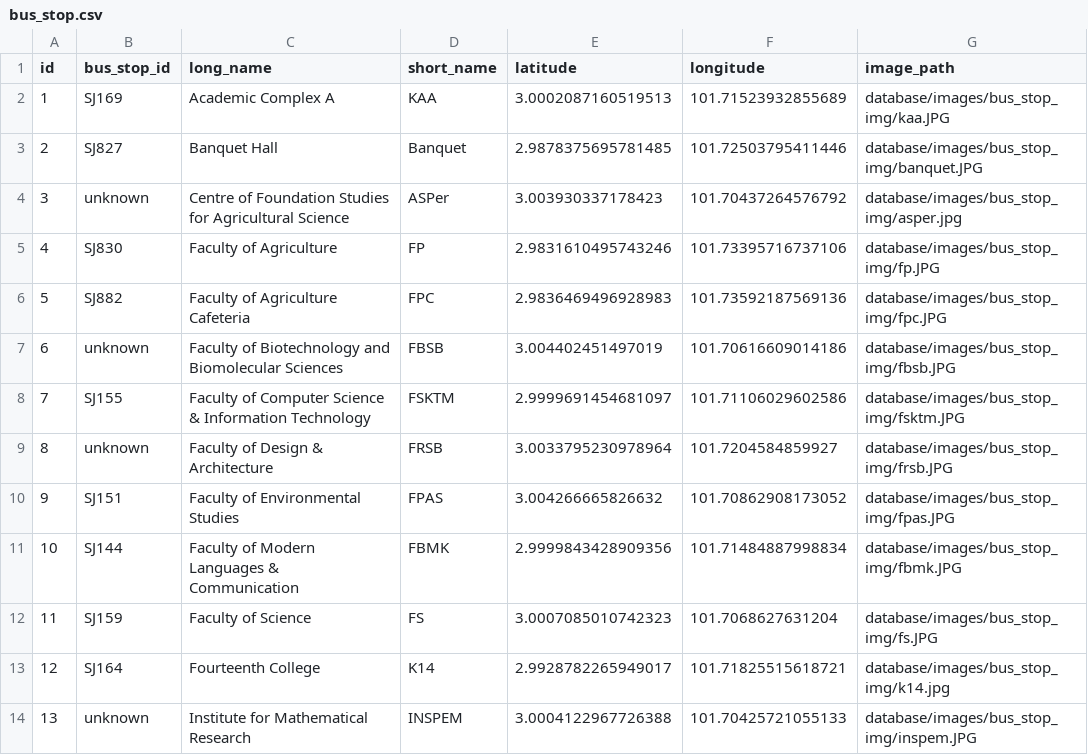
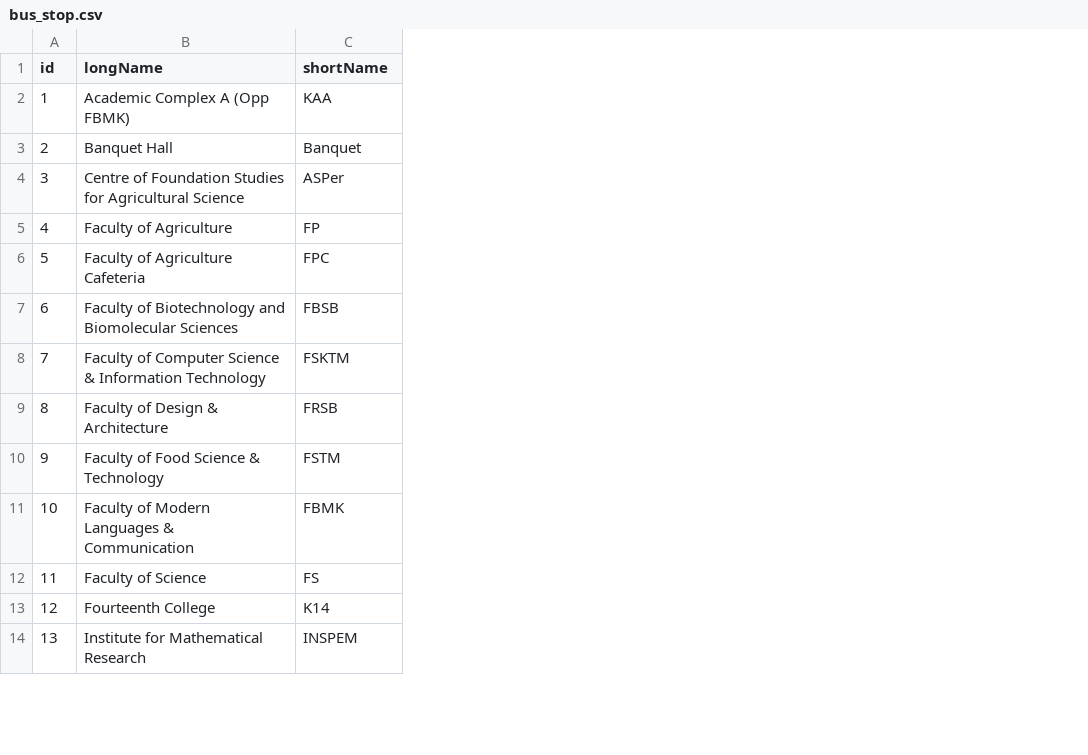
Before and after one commit to aqilsyamil/putra-bus, a CSV file: apps/app/lib/database/bus_stop.csv, drawn as a sheet; only a part is shown; removed rows and columns are numbered as before the commit, all else as after; the diff names each change by its address in the sheet, - before the commit and + after, or states it on an @@ line.

Commit message:
Revert "Added bus stop list feature with layered reference architecture"
This reverts commit d801be38d881595905fbb29e011943f9e411173a.

```diff
--- a/apps/app/lib/database/bus_stop.csv
+++ b/apps/app/lib/database/bus_stop.csv
-column B (bus_stop_id), rows 2-14: SJ169 | SJ827 | unknown | SJ830 | SJ882 | unknown | SJ155 | unknown | SJ151 | SJ144 | SJ159 | SJ164 | unknown
-column E (latitude), rows 2-14: 3.0002087160519513 | 2.9878375695781485 | 3.003930337178423 | 2.9831610495743246 | 2.9836469496928983 | 3.004402451497019 | 2.9999691454681097 | 3.0033795230978964 | 3.004266665826632 | 2.9999843428909356 | 3.0007085010742323 | 2.9928782265949017 | 3.0004122967726388
-column F (longitude), rows 2-14: 101.71523932855689 | 101.72503795411446 | 101.70437264576792 | 101.73395716737106 | 101.73592187569136 | 101.70616609014186 | 101.71106029602586 | 101.7204584859927 | 101.70862908173052 | 101.71484887998834 | 101.7068627631204 | 101.71825515618721 | 101.70425721055133
-column G (image_path), rows 2-14: database/images/bus_stop_img/kaa.JPG | database/images/bus_stop_img/banquet.JPG | database/images/bus_stop_img/asper.jpg | database/images/bus_stop_img/fp.JPG | database/images/bus_stop_img/fpc.JPG | database/images/bus_stop_img/fbsb.JPG | database/images/bus_stop_img/fsktm.JPG | database/images/bus_stop_img/frsb.JPG | database/images/bus_stop_img/fpas.JPG | database/images/bus_stop_img/fbmk.JPG | database/images/bus_stop_img/fs.JPG | database/images/bus_stop_img/k14.jpg | database/images/bus_stop_img/inspem.JPG
-B1: long_name
+B1: longName
-C1: short_name
+C1: shortName
-B2 (longName): Academic Complex A
+B2 (longName): Academic Complex A (Opp FBMK)
-B10 (longName): Faculty of Environmental Studies
+B10 (longName): Faculty of Food Science & Technology
-C10 (shortName): FPAS
+C10 (shortName): FSTM
```
Also changed, not shown: 14 other files.
